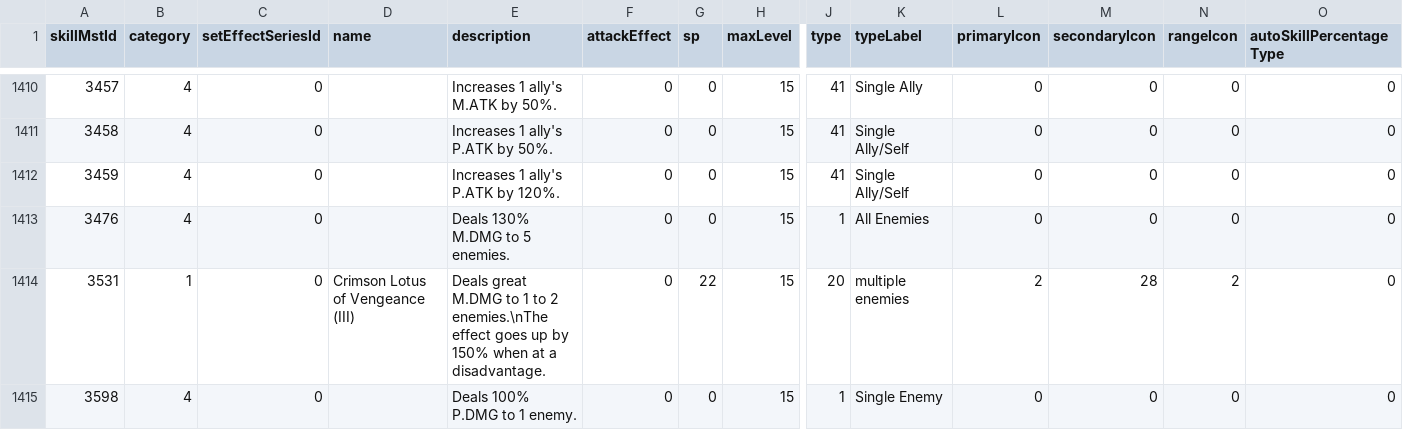
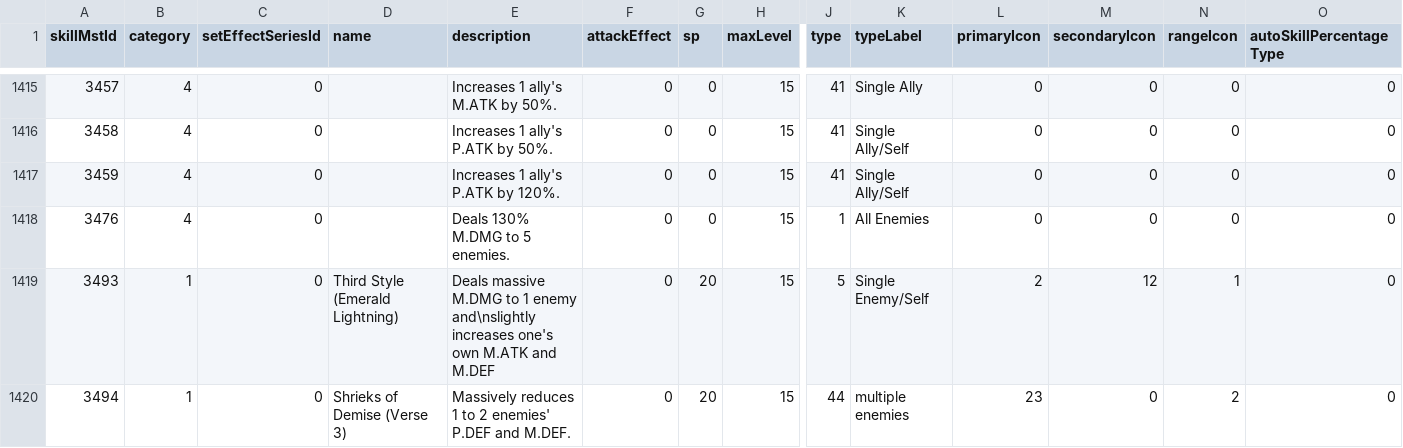
Before and after one commit to Pavinati/sinoalice-companion, a CSV file: tools/skills_2.csv, drawn as a sheet; only a part is shown, gaps mark what is left out; the shorter side is filled out with more unchanged rows; rows hold the shown columns only; the diff covers the shown part only; the diff names each change by its address in the sheet, - before the commit and + after, or states it on an @@ line.

```diff
--- a/tools/skills_2.csv
+++ b/tools/skills_2.csv
+row 1419: 3493 | 1 | 0 | Third Style (Emerald Lightning) | Deals massive M.DMG to 1 enemy and\nslightly increases one's own M.ATK and M.DEF | 0 | 20 | 15 | 5 | Single Enemy/Self | 2 | 12 | 1 | 0
+row 1420: 3494 | 1 | 0 | Shrieks of Demise (Verse 3) | Massively reduces 1 to 2 enemies' P.DEF and M.DEF. | 0 | 20 | 15 | 44 | multiple enemies | 23 | 0 | 2 | 0
```
Also changed, not shown: 7 added rows elsewhere in this file, tools/skills.csv, tools/weapons.csv, 3 other files.
